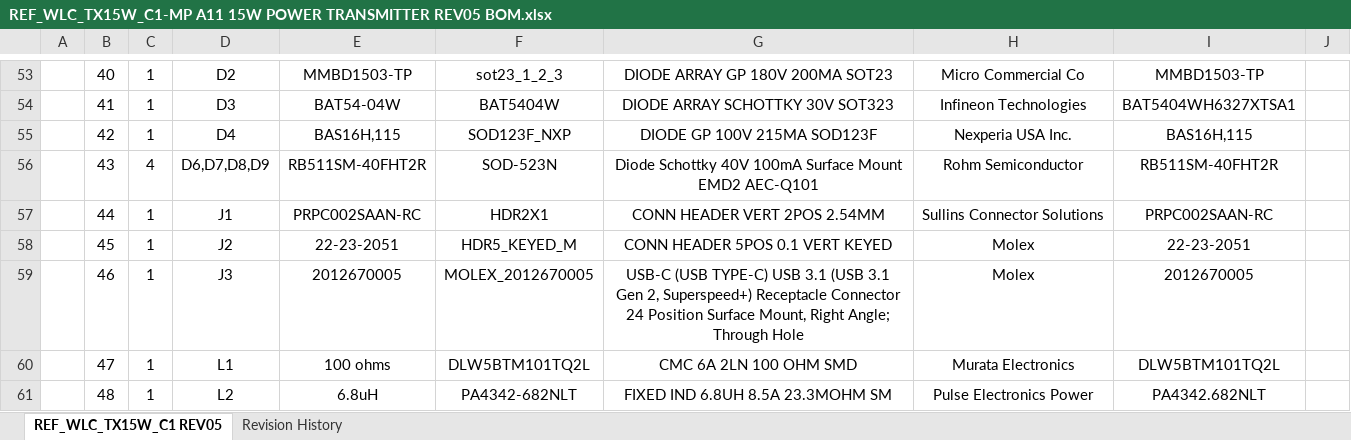
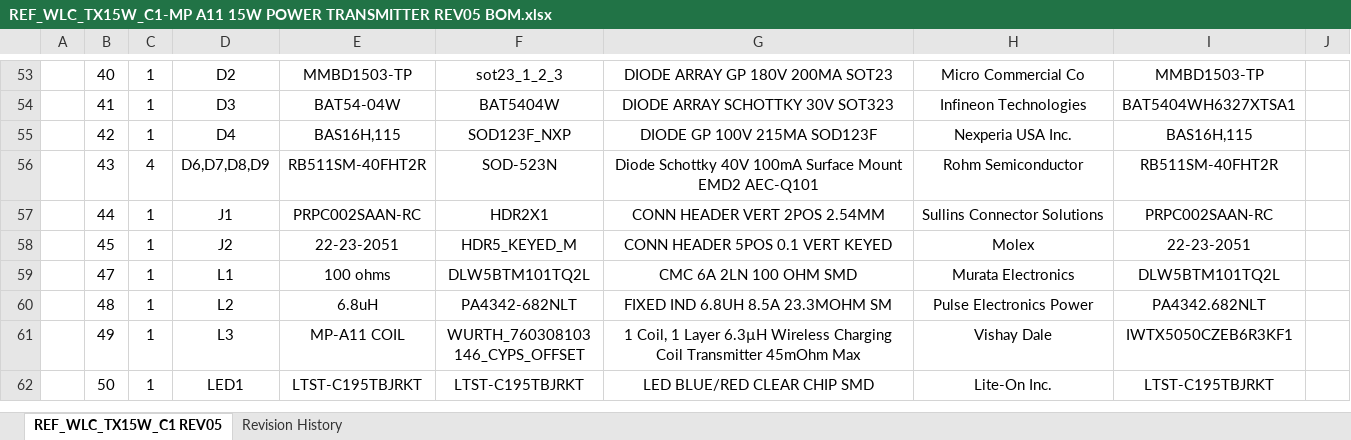
Before and after one commit to niruvibes/elec3117proj, an Excel workbook: other/REF_WLC_TX15W_C1-MP A11 15W POWER TRANSMITTER REV04 GERBER/REF_WLC_TX15W_C1-MP A11 15W POWER TRANSMITTER REV05 BOM.xlsx, sheet REF_WLC_TX15W_C1 REV05, drawn as a sheet; only a part is shown, gaps mark what is left out; the shorter side is filled out with more unchanged rows; values as stored, in another font and other column widths than the file's, no borders; charts and pictures not drawn; the diff names each change by its address in the sheet, - before the commit and + after, or states it on an @@ line.

```diff
--- a/other/REF_WLC_TX15W_C1-MP A11 15W POWER TRANSMITTER REV04 GERBER/REF_WLC_TX15W_C1-MP A11 15W POWER TRANSMITTER REV05 BOM.xlsx (sheet REF_WLC_TX15W_C1 REV05)
+++ b/other/REF_WLC_TX15W_C1-MP A11 15W POWER TRANSMITTER REV04 GERBER/REF_WLC_TX15W_C1-MP A11 15W POWER TRANSMITTER REV05 BOM.xlsx (sheet REF_WLC_TX15W_C1 REV05)
-row 59:  | 46 | 1 | J3 | 2012670005 | MOLEX_2012670005 | USB-C (USB TYPE-C) USB 3.1 (USB 3.1 Gen 2, Superspeed+) Receptacle Connector 24 Position Surface Mount, Right Angle; Through Hole | Molex | 2012670005
```
Also changed, not shown: 24 other files.
